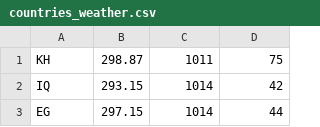
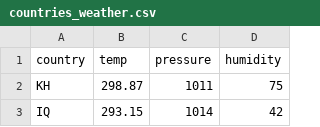
Before and after one commit to MatheusBulhoes/MC536-Trabalho, a CSV file: stage04/countries_weather.csv, drawn as a sheet; only a part is shown; the shorter side is filled out with more unchanged rows; the diff names each change by its address in the sheet, - before the commit and + after, or states it on an @@ line.

Commit message:
Add files via upload

```diff
--- a/stage04/countries_weather.csv
+++ b/stage04/countries_weather.csv
+row 1: country | temp | pressure | humidity
```
